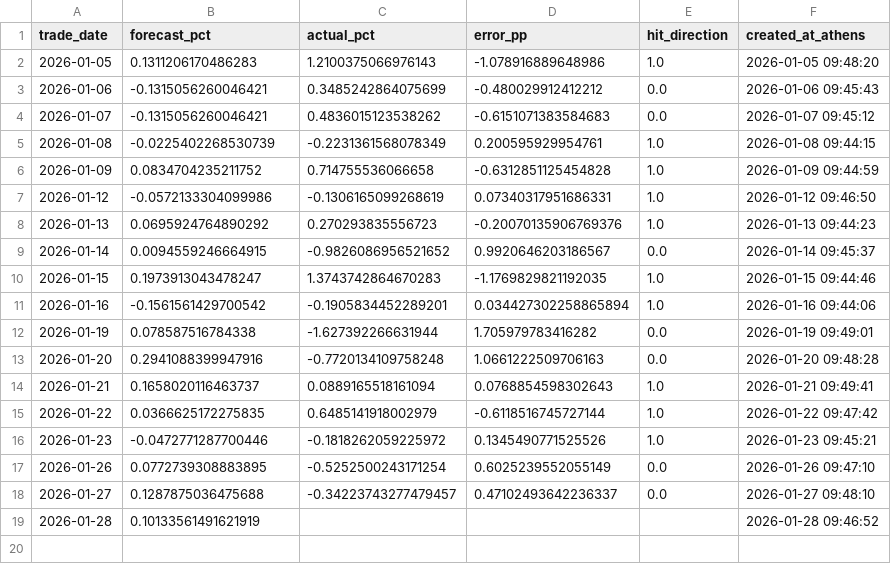
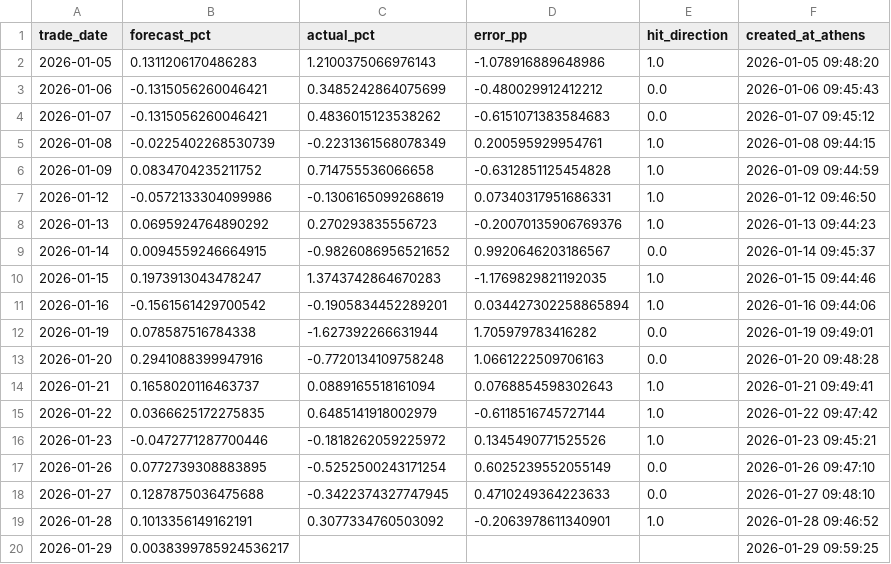
Before and after one commit to vpapats/vuaa-daily-report, a CSV file: predictions.csv, drawn as a sheet.

```diff
--- a/predictions.csv
+++ b/predictions.csv
@@ -17,3 +17,4 @@ trade_date,forecast_pct,actual_pct,error_pp,hit_direction,created_at_athens
 2026-01-26,0.0772739308883895,-0.5252500243171254,0.6025239552055149,0.0,2026-01-26 09:47:10
-2026-01-27,0.1287875036475688,-0.34223743277479457,0.47102493642236337,0.0,2026-01-27 09:48:10
-2026-01-28,0.10133561491621919,,,,2026-01-28 09:46:52
+2026-01-27,0.1287875036475688,-0.3422374327747945,0.4710249364223633,0.0,2026-01-27 09:48:10
+2026-01-28,0.1013356149162191,0.3077334760503092,-0.2063978611340901,1.0,2026-01-28 09:46:52
+2026-01-29,0.0038399785924536217,,,,2026-01-29 09:59:25
```
Also changed, not shown: 2 other files.
